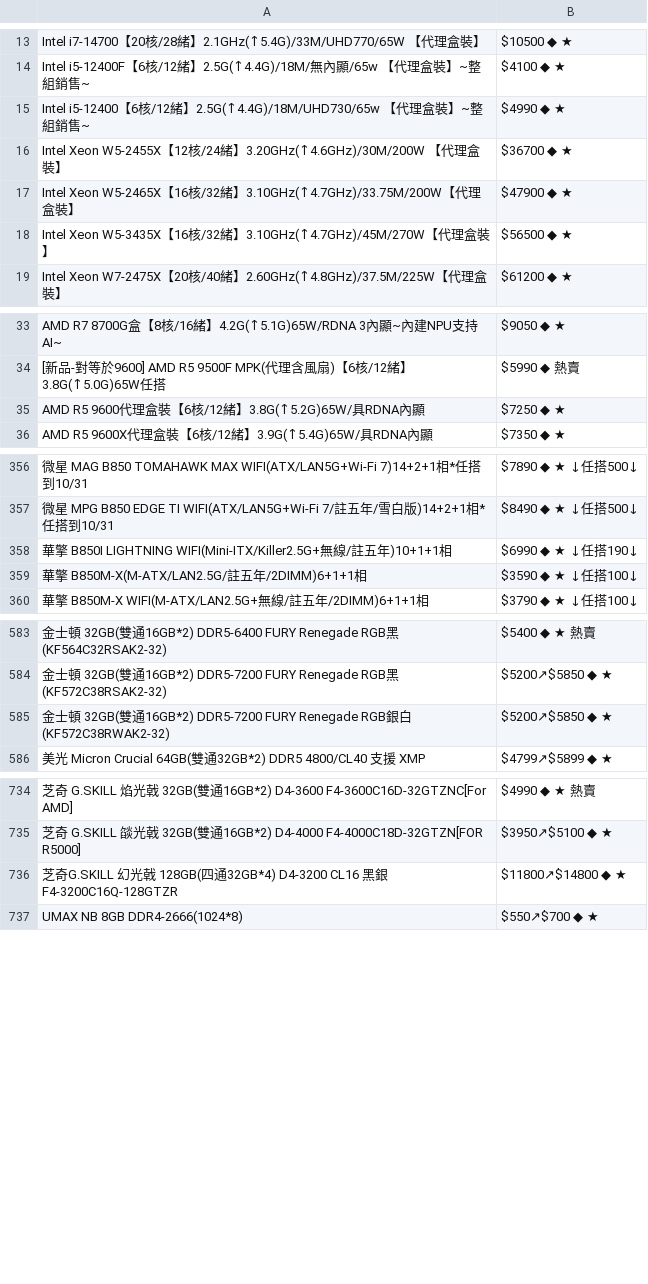
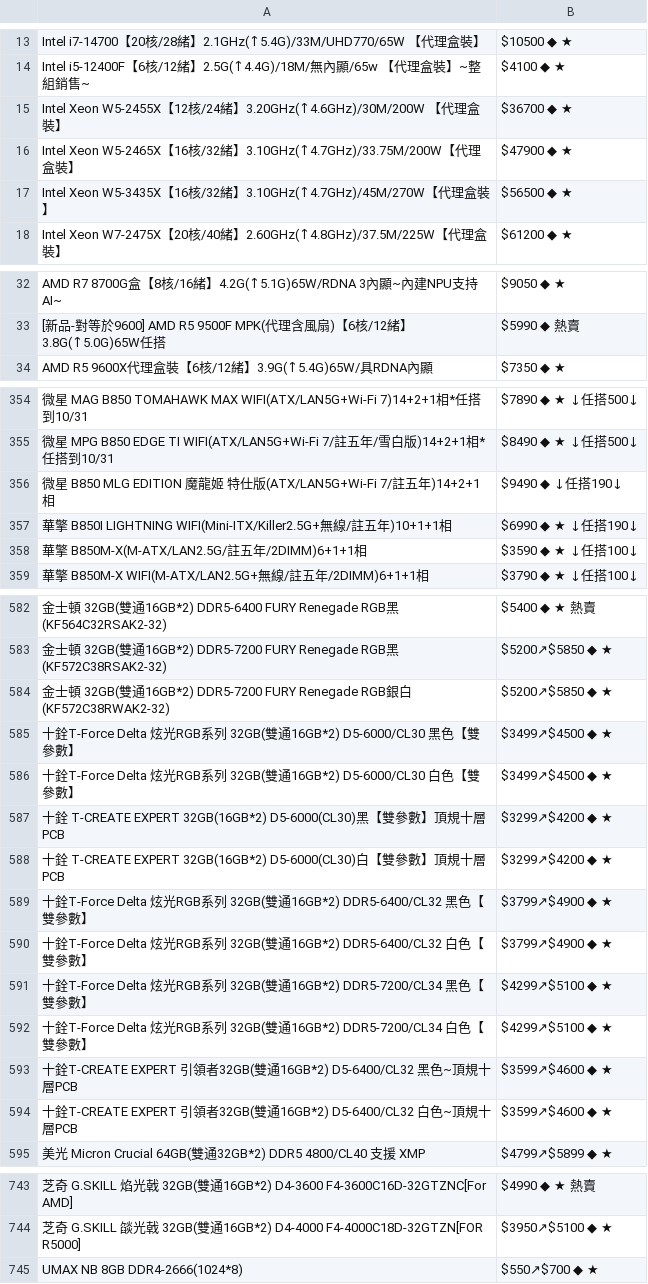
Before and after one commit to suouwang/ops_mid, a CSV file: api.csv, drawn as a sheet; only a part is shown, gaps mark what is left out; removed rows and columns are numbered as before the commit, all else as after; the diff covers the shown part only; the diff names each change by its address in the sheet, - before the commit and + after, or states it on an @@ line.

```diff
--- a/api.csv
+++ b/api.csv
-row 15: Intel i5-12400【6核/12緒】2.5G(↑4.4G)/18M/UHD730/65w 【代理盒裝】~整組銷售~ | $4990 ◆ ★
-row 35: AMD R5 9600代理盒裝【6核/12緒】3.8G(↑5.2G)65W/具RDNA內顯 | $7250 ◆ ★
+row 356: 微星 B850 MLG EDITION 魔龍姬 特仕版(ATX/LAN5G+Wi-Fi 7/註五年)14+2+1相 | $9490 ◆ ↓任搭190↓
+row 585: 十銓T-Force Delta 炫光RGB系列 32GB(雙通16GB*2) D5-6000/CL30 黑色【雙參數】 | $3499↗$4500 ◆ ★
+row 586: 十銓T-Force Delta 炫光RGB系列 32GB(雙通16GB*2) D5-6000/CL30 白色【雙參數】 | $3499↗$4500 ◆ ★
+row 587: 十銓 T-CREATE EXPERT 32GB(16GB*2) D5-6000(CL30)黑【雙參數】頂規十層PCB | $3299↗$4200 ◆ ★
+row 588: 十銓 T-CREATE EXPERT 32GB(16GB*2) D5-6000(CL30)白【雙參數】頂規十層PCB | $3299↗$4200 ◆ ★
+row 589: 十銓T-Force Delta 炫光RGB系列 32GB(雙通16GB*2) DDR5-6400/CL32 黑色【雙參數】 | $3799↗$4900 ◆ ★
+row 590: 十銓T-Force Delta 炫光RGB系列 32GB(雙通16GB*2) DDR5-6400/CL32 白色【雙參數】 | $3799↗$4900 ◆ ★
+row 591: 十銓T-Force Delta 炫光RGB系列 32GB(雙通16GB*2) DDR5-7200/CL34 黑色【雙參數】 | $4299↗$5100 ◆ ★
+row 592: 十銓T-Force Delta 炫光RGB系列 32GB(雙通16GB*2) DDR5-7200/CL34 白色【雙參數】 | $4299↗$5100 ◆ ★
+row 593: 十銓T-CREATE EXPERT 引領者32GB(雙通16GB*2) D5-6400/CL32 黑色~頂規十層PCB | $3599↗$4600 ◆ ★
+row 594: 十銓T-CREATE EXPERT 引領者32GB(雙通16GB*2) D5-6400/CL32 白色~頂規十層PCB | $3599↗$4600 ◆ ★
-row 736: 芝奇G.SKILL 幻光戟 128GB(四通32GB*4) D4-3200 CL16 黑銀 F4-3200C16Q-128GTZR | $11800↗$14800 ◆ ★
```
Also changed, not shown: 1 edited cell elsewhere in this file, 1 other file.
